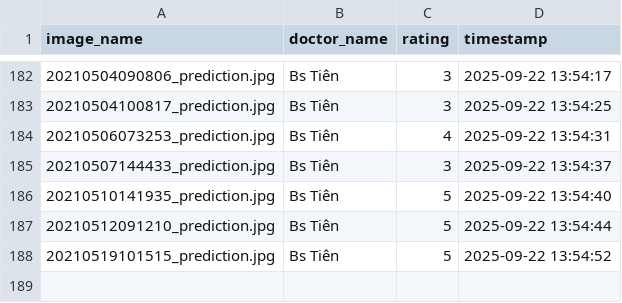
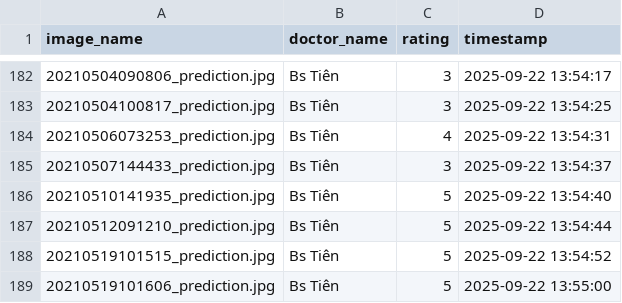
Before and after one commit to hoangphuct97/RT-DETR, a CSV file: ratings/image_ratings_20250922.csv, drawn as a sheet; only a part is shown, gaps mark what is left out; the diff names each change by its address in the sheet, - before the commit and + after, or states it on an @@ line.

Commit message:
Update ratings - 2025-09-22 13:55:00

```diff
--- a/ratings/image_ratings_20250922.csv
+++ b/ratings/image_ratings_20250922.csv
+row 189: 20210519101606_prediction.jpg | Bs Tiên | 5 | 2025-09-22 13:55:00
```
